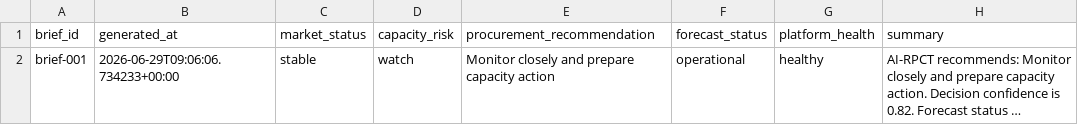
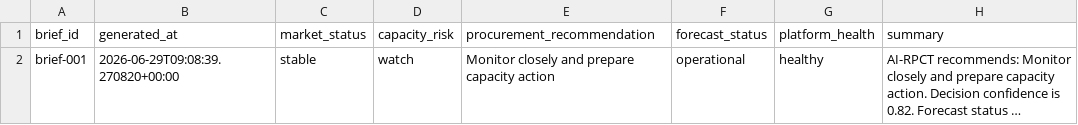
Before and after one commit to Jose3838/AI-RPCT, a CSV file: data/executive_morning_brief.csv, drawn as a sheet; long unchanged cells end in …; the diff names each change by its address in the sheet, - before the commit and + after, or states it on an @@ line.

```diff
--- a/data/executive_morning_brief.csv
+++ b/data/executive_morning_brief.csv
-B2 (generated_at): 2026-06-29T09:06:06.734233+00:00
+B2 (generated_at): 2026-06-29T09:08:39.270820+00:00
```
Also changed, not shown: data/forecast_run_summary.csv, warehouse/decision/decision_summary.csv, 8 other files.
